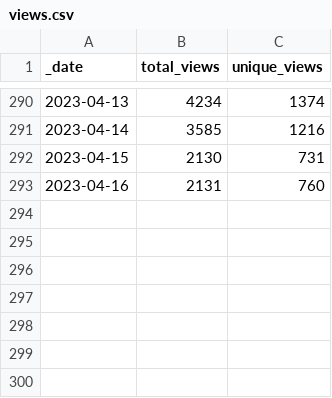
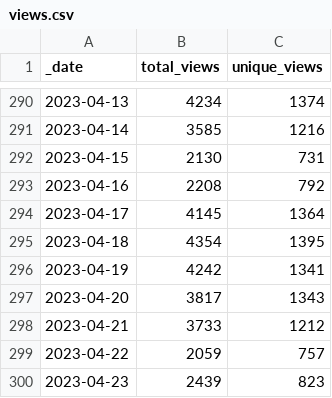
Before and after one commit to svekars/test-stats, a CSV file: traffic/views.csv, drawn as a sheet; only a part is shown, gaps mark what is left out.

```diff
--- a/traffic/views.csv
+++ b/traffic/views.csv
@@ -292,2 +292,9 @@ _date,total_views,unique_views
 2023-04-15,2130,731
-2023-04-16,2131,760
+2023-04-16,2208,792
+2023-04-17,4145,1364
+2023-04-18,4354,1395
+2023-04-19,4242,1341
+2023-04-20,3817,1343
+2023-04-21,3733,1212
+2023-04-22,2059,757
+2023-04-23,2439,823
```
Also changed, not shown: traffic/clones.csv, 1 other file.
